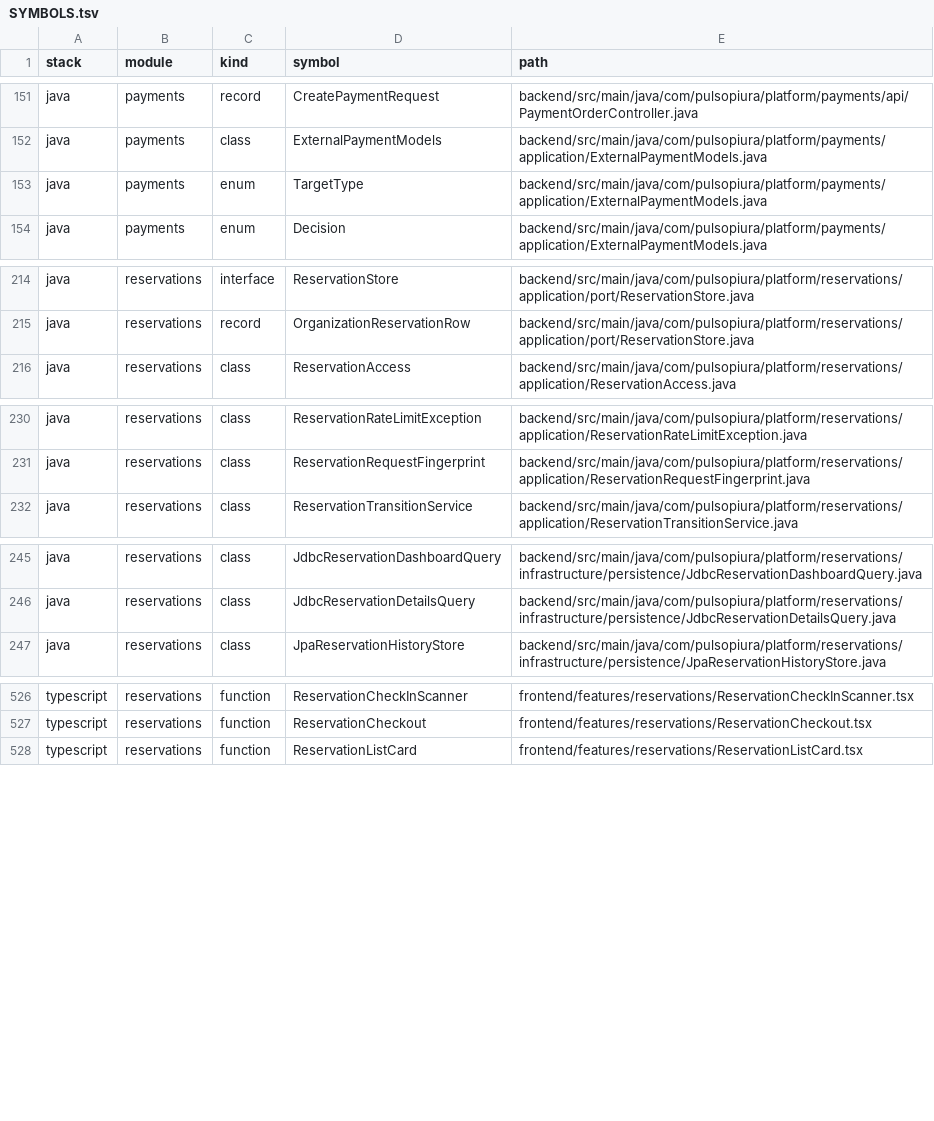
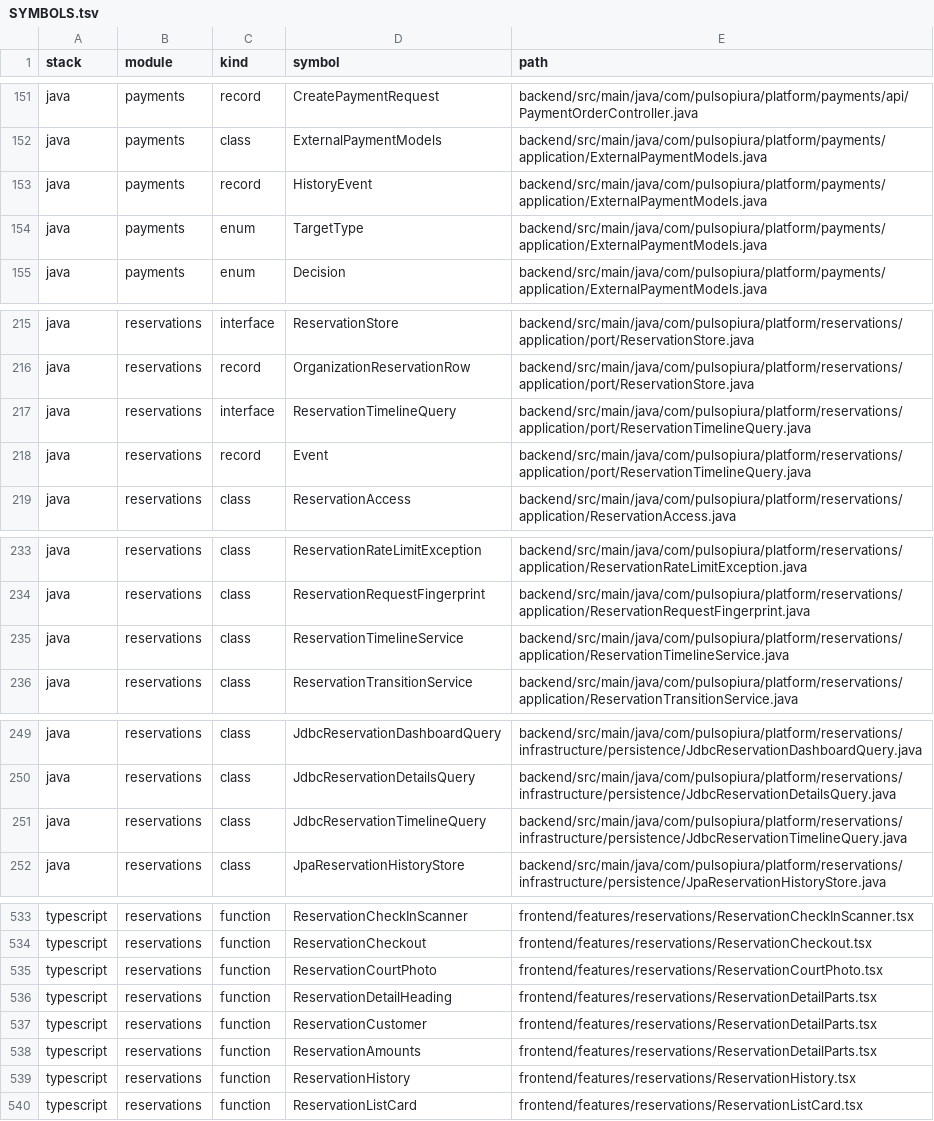
Before and after one commit to JesusMorales25/pulso-piura-platform, a TSV file: docs/code-index/SYMBOLS.tsv, drawn as a sheet; only a part is shown, gaps mark what is left out; the diff covers the shown part only.

Commit message:
Redesign reservation details and add authorized state and payment timelines

```diff
--- a/docs/code-index/SYMBOLS.tsv
+++ b/docs/code-index/SYMBOLS.tsv
@@ -152,2 +152,3 @@ java	payments	record	CreatePaymentRequest	backend/src/main/java/com/pulsopiura/p
 java	payments	class	ExternalPaymentModels	backend/src/main/java/com/pulsopiura/platform/payments/application/ExternalPaymentModels.java
+java	payments	record	HistoryEvent	backend/src/main/java/com/pulsopiura/platform/payments/application/ExternalPaymentModels.java
 java	payments	enum	TargetType	backend/src/main/java/com/pulsopiura/platform/payments/application/ExternalPaymentModels.java
@@ -215,2 +216,4 @@ java	reservations	interface	ReservationStore	backend/src/main/java/com/pulsopiur
 java	reservations	record	OrganizationReservationRow	backend/src/main/java/com/pulsopiura/platform/reservations/application/port/ReservationStore.java
+java	reservations	interface	ReservationTimelineQuery	backend/src/main/java/com/pulsopiura/platform/reservations/application/port/ReservationTimelineQuery.java
+java	reservations	record	Event	backend/src/main/java/com/pulsopiura/platform/reservations/application/port/ReservationTimelineQuery.java
 java	reservations	class	ReservationAccess	backend/src/main/java/com/pulsopiura/platform/reservations/application/ReservationAccess.java
@@ -231,2 +234,3 @@ java	reservations	class	ReservationRateLimitException	backend/src/main/java/com/
 java	reservations	class	ReservationRequestFingerprint	backend/src/main/java/com/pulsopiura/platform/reservations/application/ReservationRequestFingerprint.java
+java	reservations	class	ReservationTimelineService	backend/src/main/java/com/pulsopiura/platform/reservations/application/ReservationTimelineService.java
 java	reservations	class	ReservationTransitionService	backend/src/main/java/com/pulsopiura/platform/reservations/application/ReservationTransitionService.java
@@ -246,2 +250,3 @@ java	reservations	class	JdbcReservationDashboardQuery	backend/src/main/java/com/
 java	reservations	class	JdbcReservationDetailsQuery	backend/src/main/java/com/pulsopiura/platform/reservations/infrastructure/persistence/JdbcReservationDetailsQuery.java
+java	reservations	class	JdbcReservationTimelineQuery	backend/src/main/java/com/pulsopiura/platform/reservations/infrastructure/persistence/JdbcReservationTimelineQuery.java
 java	reservations	class	JpaReservationHistoryStore	backend/src/main/java/com/pulsopiura/platform/reservations/infrastructure/persistence/JpaReservationHistoryStore.java
@@ -527,2 +534,7 @@ typescript	reservations	function	ReservationCheckInScanner	frontend/features/res
 typescript	reservations	function	ReservationCheckout	frontend/features/reservations/ReservationCheckout.tsx
+typescript	reservations	function	ReservationCourtPhoto	frontend/features/reservations/ReservationCourtPhoto.tsx
+typescript	reservations	function	ReservationDetailHeading	frontend/features/reservations/ReservationDetailParts.tsx
+typescript	reservations	function	ReservationCustomer	frontend/features/reservations/ReservationDetailParts.tsx
+typescript	reservations	function	ReservationAmounts	frontend/features/reservations/ReservationDetailParts.tsx
+typescript	reservations	function	ReservationHistory	frontend/features/reservations/ReservationHistory.tsx
 typescript	reservations	function	ReservationListCard	frontend/features/reservations/ReservationListCard.tsx
```
Also changed, not shown: 2 added rows elsewhere in this file, docs/code-index/FILES.tsv, 25 other files.
